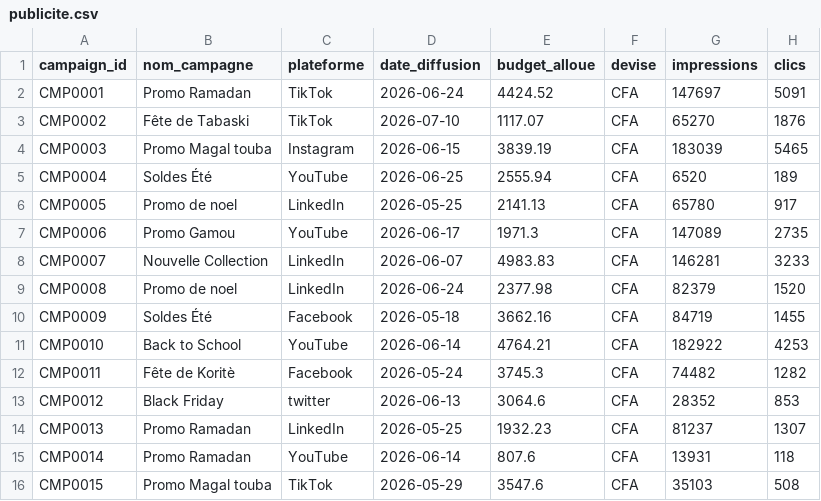
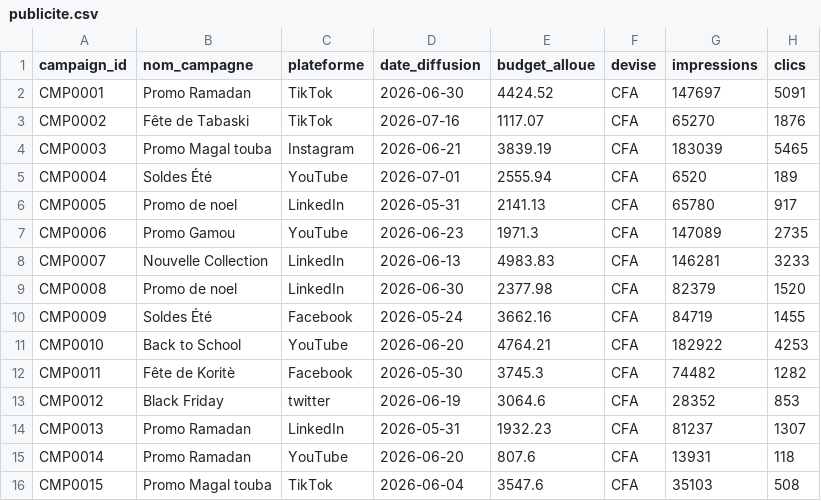
Before and after one commit to ndongombathie/campagne-de-marketing, a CSV file: data_generator/output/publicite.csv, drawn as a sheet.

```diff
--- a/data_generator/output/publicite.csv
+++ b/data_generator/output/publicite.csv
@@ -1,16 +1,16 @@
 campaign_id,nom_campagne,plateforme,date_diffusion,budget_alloue,devise,impressions,clics
-CMP0001,Promo Ramadan,TikTok,2026-06-24,4424.52,CFA,147697,5091
-CMP0002,Fête de Tabaski,TikTok,2026-07-10,1117.07,CFA,65270,1876
-CMP0003,Promo Magal touba,Instagram,2026-06-15,3839.19,CFA,183039,5465
-CMP0004,Soldes Été,YouTube,2026-06-25,2555.94,CFA,6520,189
-CMP0005,Promo de noel,LinkedIn,2026-05-25,2141.13,CFA,65780,917
-CMP0006,Promo Gamou,YouTube,2026-06-17,1971.3,CFA,147089,2735
-CMP0007,Nouvelle Collection,LinkedIn,2026-06-07,4983.83,CFA,146281,3233
-CMP0008,Promo de noel,LinkedIn,2026-06-24,2377.98,CFA,82379,1520
-CMP0009,Soldes Été,Facebook,2026-05-18,3662.16,CFA,84719,1455
-CMP0010,Back to School,YouTube,2026-06-14,4764.21,CFA,182922,4253
-CMP0011,Fête de Koritè,Facebook,2026-05-24,3745.3,CFA,74482,1282
-CMP0012,Black Friday,twitter,2026-06-13,3064.6,CFA,28352,853
-CMP0013,Promo Ramadan,LinkedIn,2026-05-25,1932.23,CFA,81237,1307
-CMP0014,Promo Ramadan,YouTube,2026-06-14,807.6,CFA,13931,118
-CMP0015,Promo Magal touba,TikTok,2026-05-29,3547.6,CFA,35103,508
+CMP0001,Promo Ramadan,TikTok,2026-06-30,4424.52,CFA,147697,5091
+CMP0002,Fête de Tabaski,TikTok,2026-07-16,1117.07,CFA,65270,1876
+CMP0003,Promo Magal touba,Instagram,2026-06-21,3839.19,CFA,183039,5465
+CMP0004,Soldes Été,YouTube,2026-07-01,2555.94,CFA,6520,189
+CMP0005,Promo de noel,LinkedIn,2026-05-31,2141.13,CFA,65780,917
+CMP0006,Promo Gamou,YouTube,2026-06-23,1971.3,CFA,147089,2735
+CMP0007,Nouvelle Collection,LinkedIn,2026-06-13,4983.83,CFA,146281,3233
+CMP0008,Promo de noel,LinkedIn,2026-06-30,2377.98,CFA,82379,1520
+CMP0009,Soldes Été,Facebook,2026-05-24,3662.16,CFA,84719,1455
+CMP0010,Back to School,YouTube,2026-06-20,4764.21,CFA,182922,4253
+CMP0011,Fête de Koritè,Facebook,2026-05-30,3745.3,CFA,74482,1282
+CMP0012,Black Friday,twitter,2026-06-19,3064.6,CFA,28352,853
+CMP0013,Promo Ramadan,LinkedIn,2026-05-31,1932.23,CFA,81237,1307
+CMP0014,Promo Ramadan,YouTube,2026-06-20,807.6,CFA,13931,118
+CMP0015,Promo Magal touba,TikTok,2026-06-04,3547.6,CFA,35103,508
```
Also changed, not shown: data_generator/output/crm.csv, data_generator/output/web_logs.csv, 3 other files.
